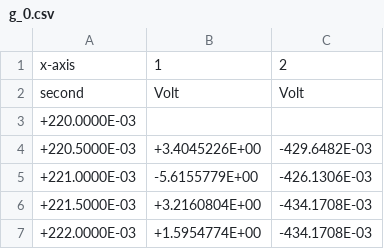
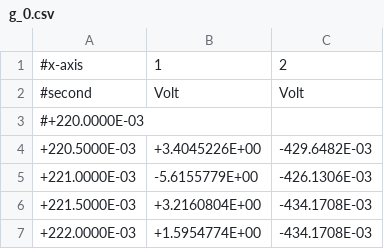
Before and after one commit to Diman1992/FP-M.Sc, a CSV file: 08opv/auswertung/data/g_0.csv, drawn as a sheet; only a part is shown.

```diff
--- a/08opv/auswertung/data/g_0.csv
+++ b/08opv/auswertung/data/g_0.csv
@@ -1,4 +1,4 @@
-x-axis,1,2
-second,Volt,Volt
-+220.0000E-03,,
+#x-axis,1,2
+#second,Volt,Volt
+#+220.0000E-03,,
 +220.5000E-03,+3.4045226E+00,-429.6482E-03
```
Also changed, not shown: 08opv/auswertung/data/g_1.csv, 08opv/auswertung/data/g_2.csv, 3 other files.
